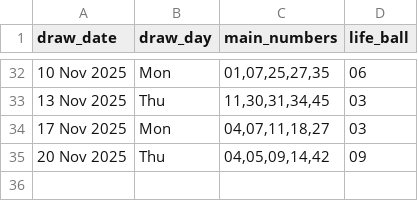
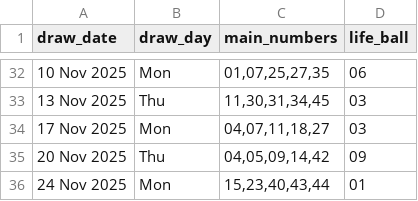
Before and after one commit to Kwill3/lottery_historical_data, a CSV file: data/derived-csv/sfl.csv, drawn as a sheet; only a part is shown, gaps mark what is left out; the diff names each change by its address in the sheet, - before the commit and + after, or states it on an @@ line.

```diff
--- a/data/derived-csv/sfl.csv
+++ b/data/derived-csv/sfl.csv
+row 36: 24 Nov 2025 | Mon | 15,23,40,43,44 | 01
```
